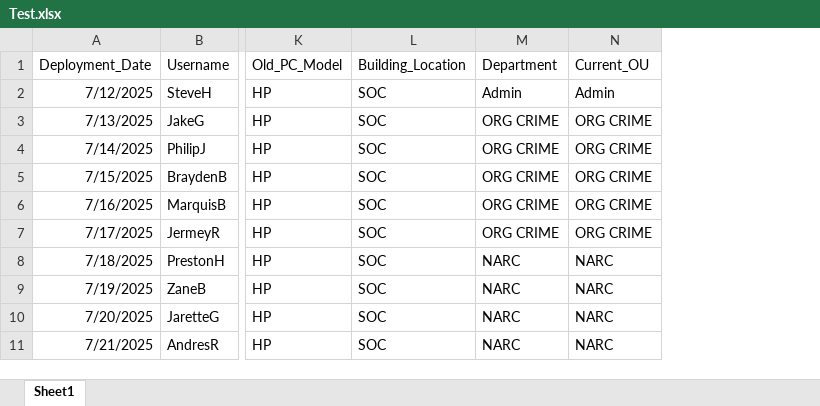
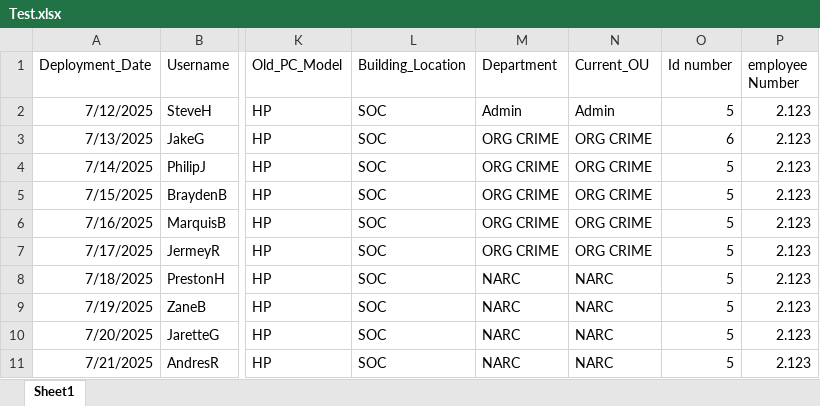
Before and after one commit to Jarette/Insta_Query, an Excel workbook: Test.xlsx, sheet Sheet1, drawn as a sheet; only a part is shown, gaps mark what is left out; values as stored, in another font and other column widths than the file's, no borders; charts and pictures not drawn; the diff names each change by its address in the sheet, - before the commit and + after, or states it on an @@ line.

Commit message:
finalizing data frame.py

```diff
--- a/Test.xlsx (sheet Sheet1)
+++ b/Test.xlsx (sheet Sheet1)
+column O (Id number), rows 2-11: 5 | 6 | 5 | 5 | 5 | 5 | 5 | 5 | 5 | 5
+column P (employee Number), rows 2-11: all 2.123
```
Also changed, not shown: 1 other file.
